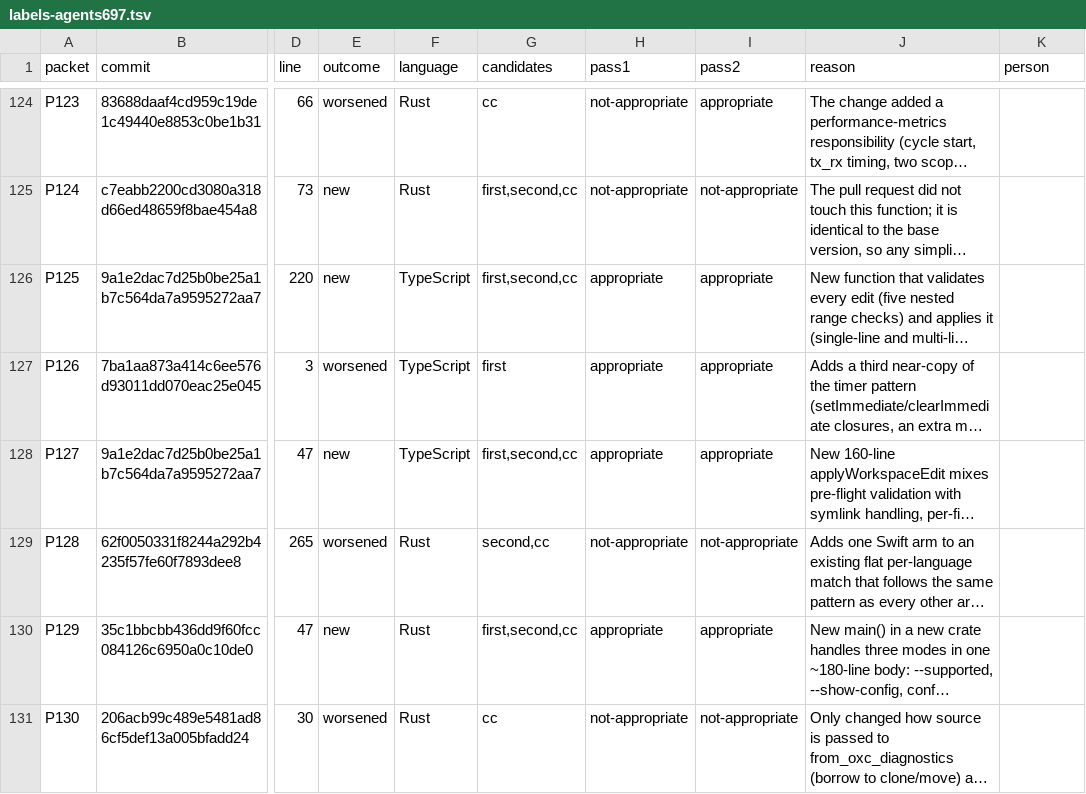
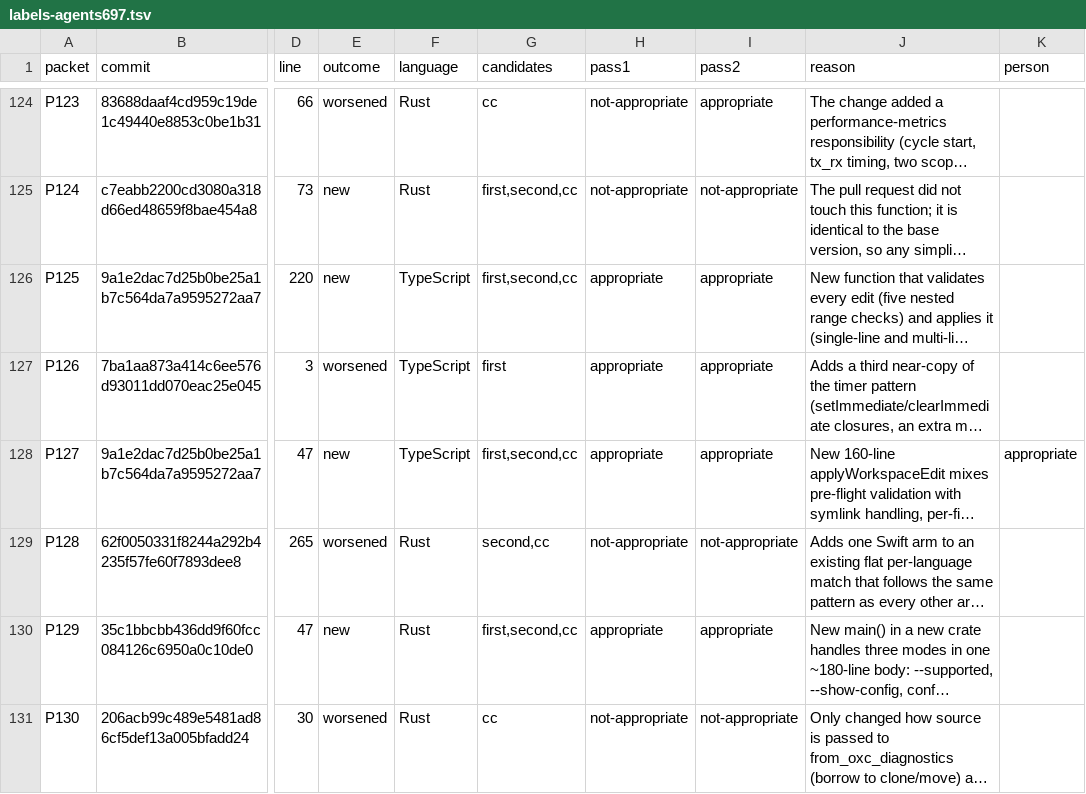
Before and after one commit to brajevicm/klin, a TSV file: docs/complexity-ride-along-2026-10-17/labels-agents697.tsv, drawn as a sheet; only a part is shown, gaps mark what is left out; long unchanged cells end in …; the diff covers the shown part only; the diff names each change by its address in the sheet, - before the commit and + after, or states it on an @@ line.

Commit message:
Write the #697 note and record the spot-check
By the owner's decision, five blind model judges gave the spot-check
verdicts in place of a person. Each Opus and Codex run weighs 2 and Sonnet
weighs 1. The weighted verdict differs from the agent label on 2 of 30
findings, so no relabel round is due.

No candidate reaches N 10: first 18.2, second 28.2, cc 44.5. So cc has no
row, its findings fall to the report-only tier of #696, and the interim
exception ends.

```diff
--- a/docs/complexity-ride-along-2026-10-17/labels-agents697.tsv
+++ b/docs/complexity-ride-along-2026-10-17/labels-agents697.tsv
-K128 (person): (empty)
+K128 (person): appropriate
```
Also changed, not shown: 29 edited cells elsewhere in this file, 2 other files.
